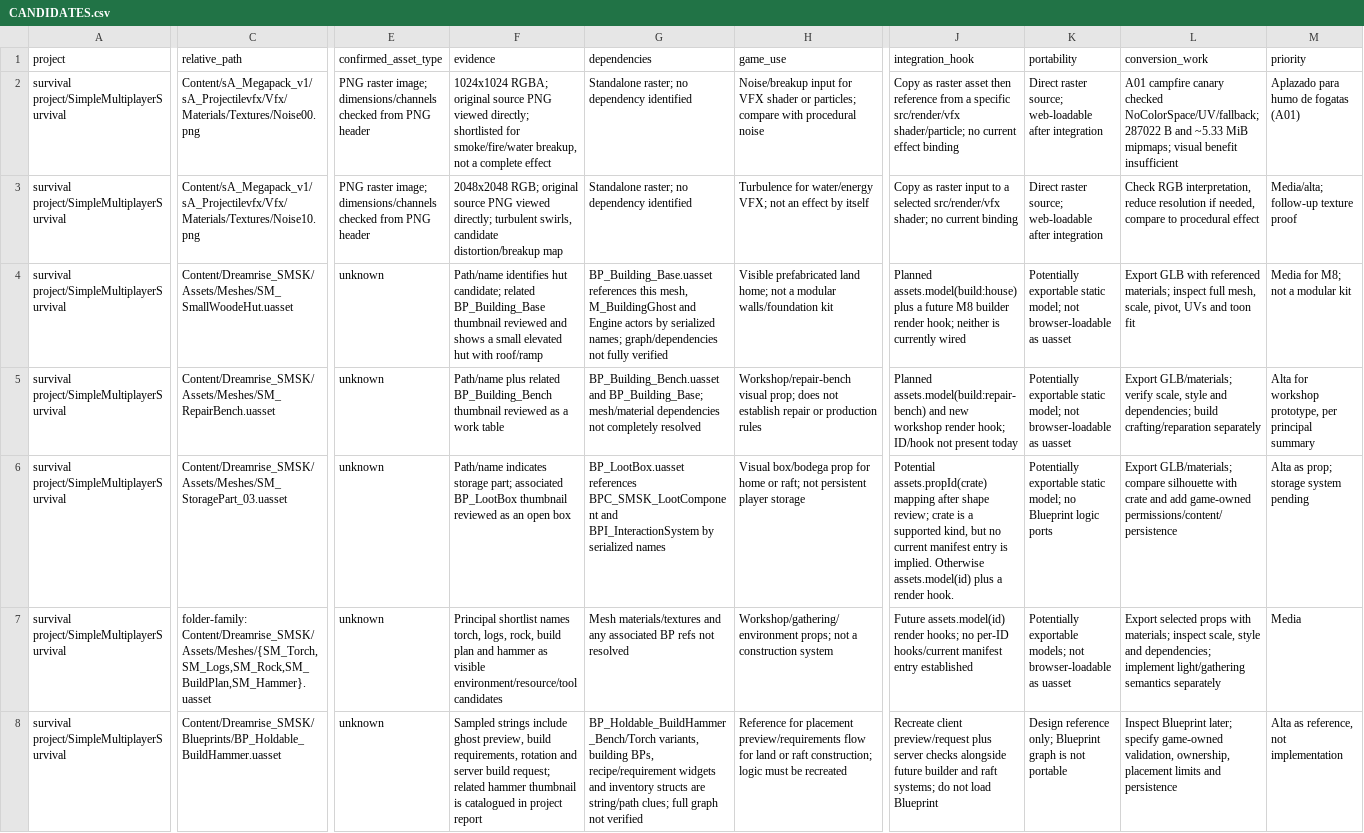
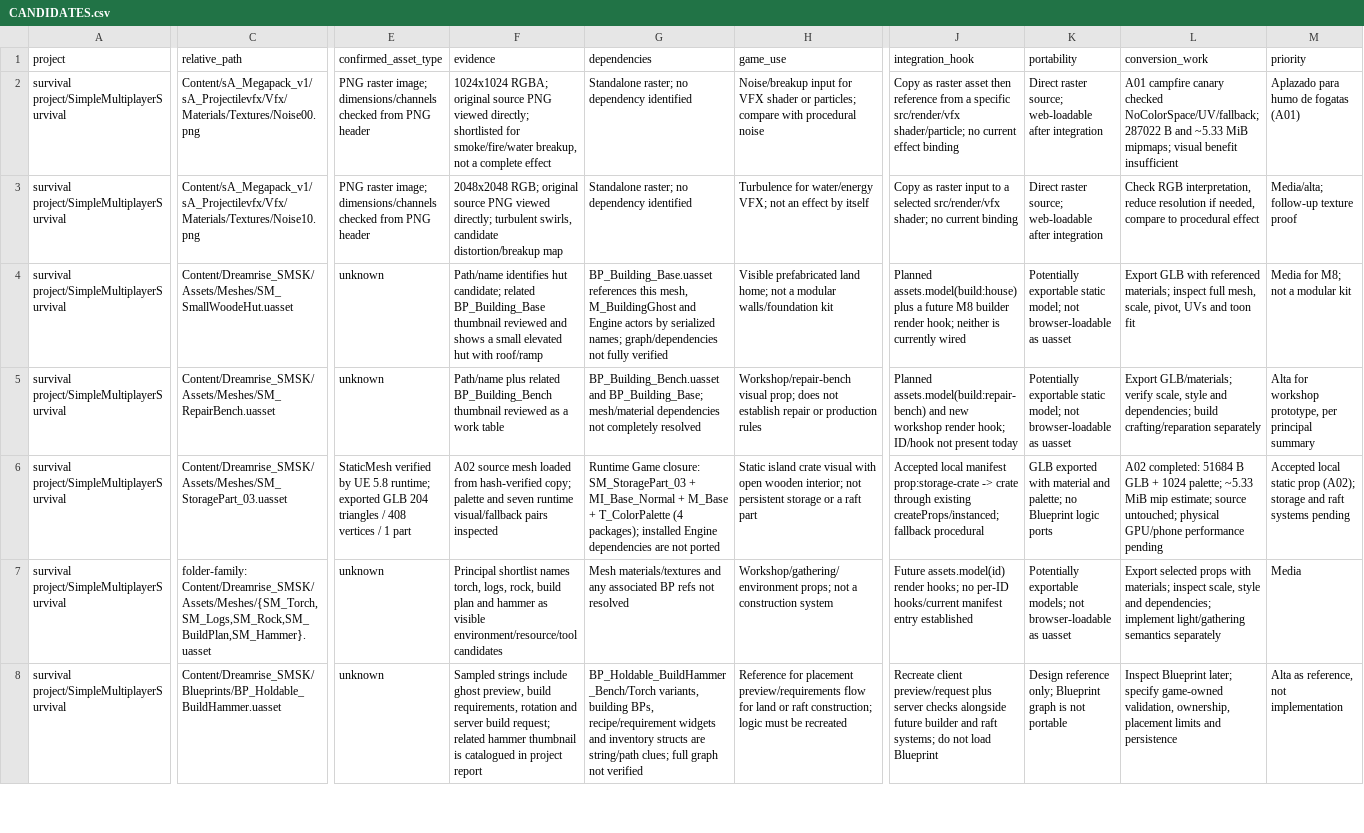
Before and after one commit to joeyxd/realms-of-trade-server, a CSV file: docs/research/unreal-assets/CANDIDATES.csv, drawn as a sheet; only a part is shown, gaps mark what is left out; the diff covers the shown part only; the diff names each change by its address in the sheet, - before the commit and + after, or states it on an @@ line.

Commit message:
Import Dreamrise crate with verified Unreal export and fallback

```diff
--- a/docs/research/unreal-assets/CANDIDATES.csv
+++ b/docs/research/unreal-assets/CANDIDATES.csv
-E6 (confirmed_asset_type): unknown
+E6 (confirmed_asset_type): StaticMesh verified by UE 5.8 runtime; exported GLB 204 triangles / 408 vertices / 1 part
-F6 (evidence): Path/name indicates storage part; associated BP_LootBox thumbnail reviewed as an open box
+F6 (evidence): A02 source mesh loaded from hash-verified copy; palette and seven runtime visual/fallback pairs inspected
-G6 (dependencies): BP_LootBox.uasset references BPC_SMSK_LootComponent and BPI_InteractionSystem by serialized names
+G6 (dependencies): Runtime Game closure: SM_StoragePart_03 + MI_Base_Normal + M_Base + T_ColorPalette (4 packages); installed Engine dependencies are not ported
-H6 (game_use): Visual box/bodega prop for home or raft; not persistent player storage
+H6 (game_use): Static island crate visual with open wooden interior; not persistent storage or a raft part
-J6 (integration_hook): Potential assets.propId(crate) mapping after shape review; crate is a supported kind, but no current manifest entry is implied. Otherwise assets.model(id) plus a render hook.
+J6 (integration_hook): Accepted local manifest prop:storage-crate -> crate through existing createProps/instanced; fallback procedural
-K6 (portability): Potentially exportable static model; no Blueprint…
+K6 (portability): GLB exported with material and palette; no Blueprint…
-L6 (conversion_work): Export GLB/materials; compare silhouette with crate and add game-owned permissions/content/persistence
+L6 (conversion_work): A02 completed: 51684 B GLB + 1024 palette; ~5.33 MiB mip estimate; source untouched; physical GPU/phone performance pending
-M6 (priority): Alta as prop; storage system pending
+M6 (priority): Accepted local static prop (A02); storage and raft systems pending
```
Also changed, not shown: 4 edited cells elsewhere in this file, 13 other files.
